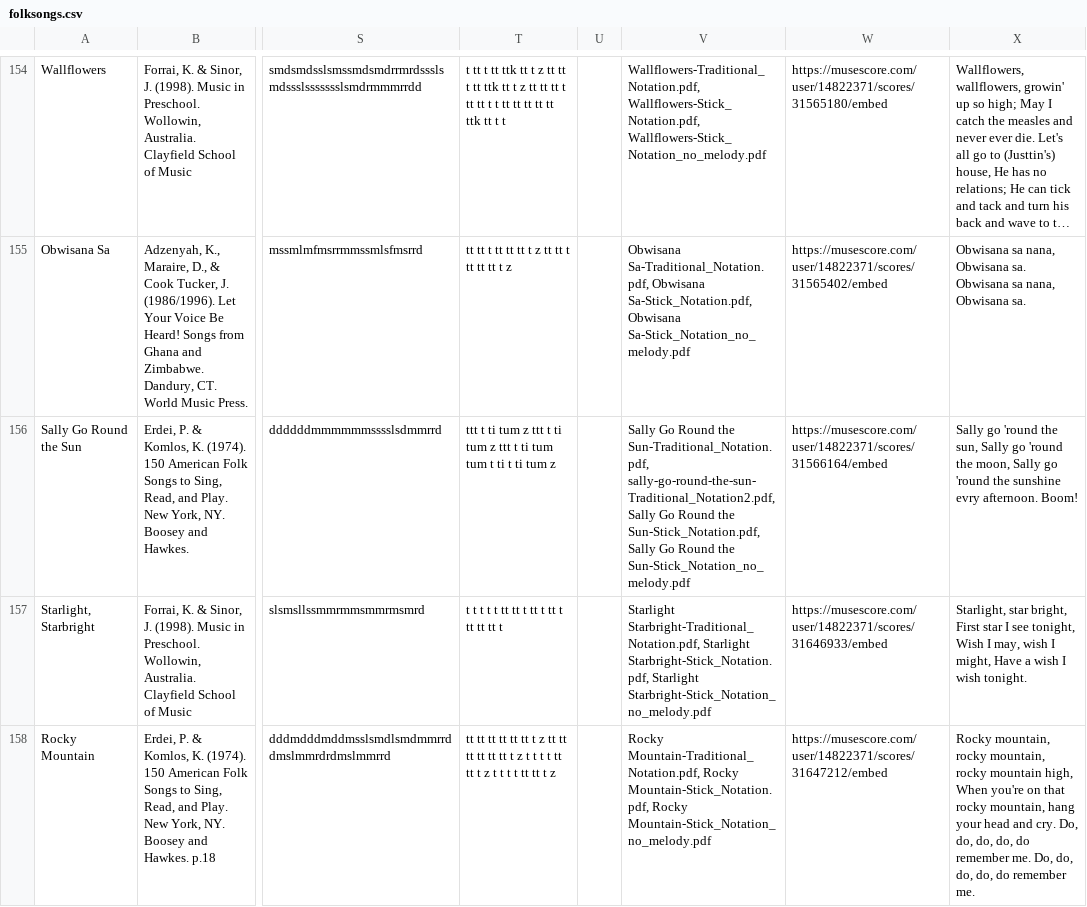
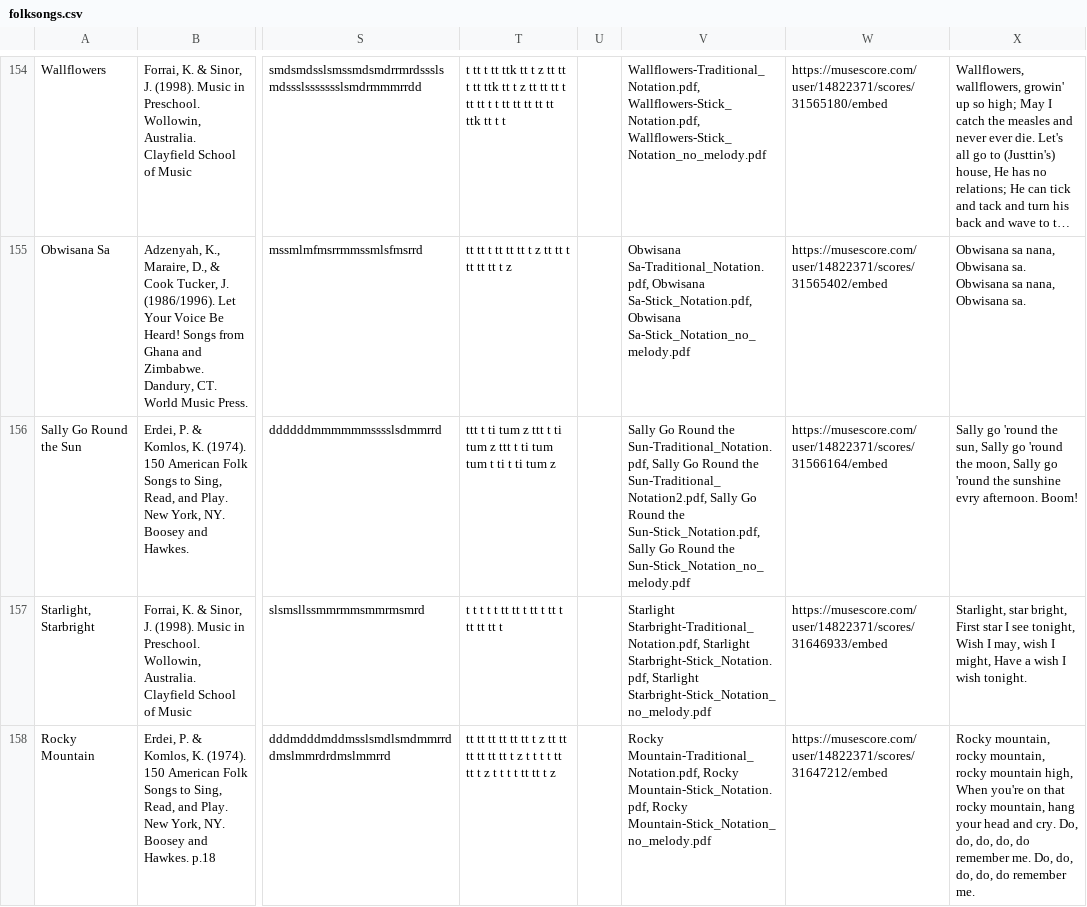
Before and after one commit to MasInYoFace/Folkedex, a CSV file: folksongs.csv, drawn as a sheet; only a part is shown, gaps mark what is left out; long unchanged cells end in …; the diff names each change by its address in the sheet, - before the commit and + after, or states it on an @@ line.

Commit message:
Add files via upload

```diff
--- a/folksongs.csv
+++ b/folksongs.csv
-V156: …the Sun-Traditional_Notation.pdf, sally-go-round-the-sun-Traditional_Notation2.pdf, Sally Go…
+V156: …the Sun-Traditional_Notation.pdf, Sally Go Round the Sun-Traditional_Notation2.pdf, Sally Go…
```
